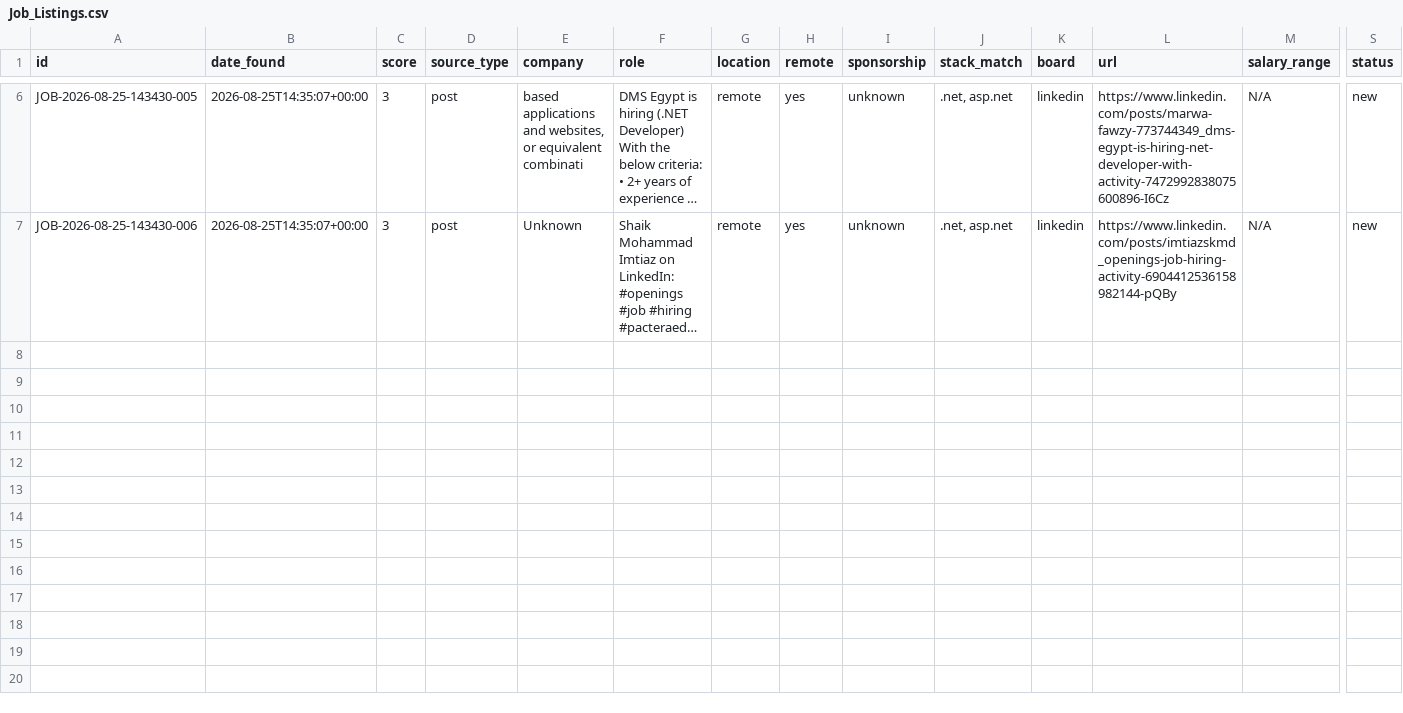
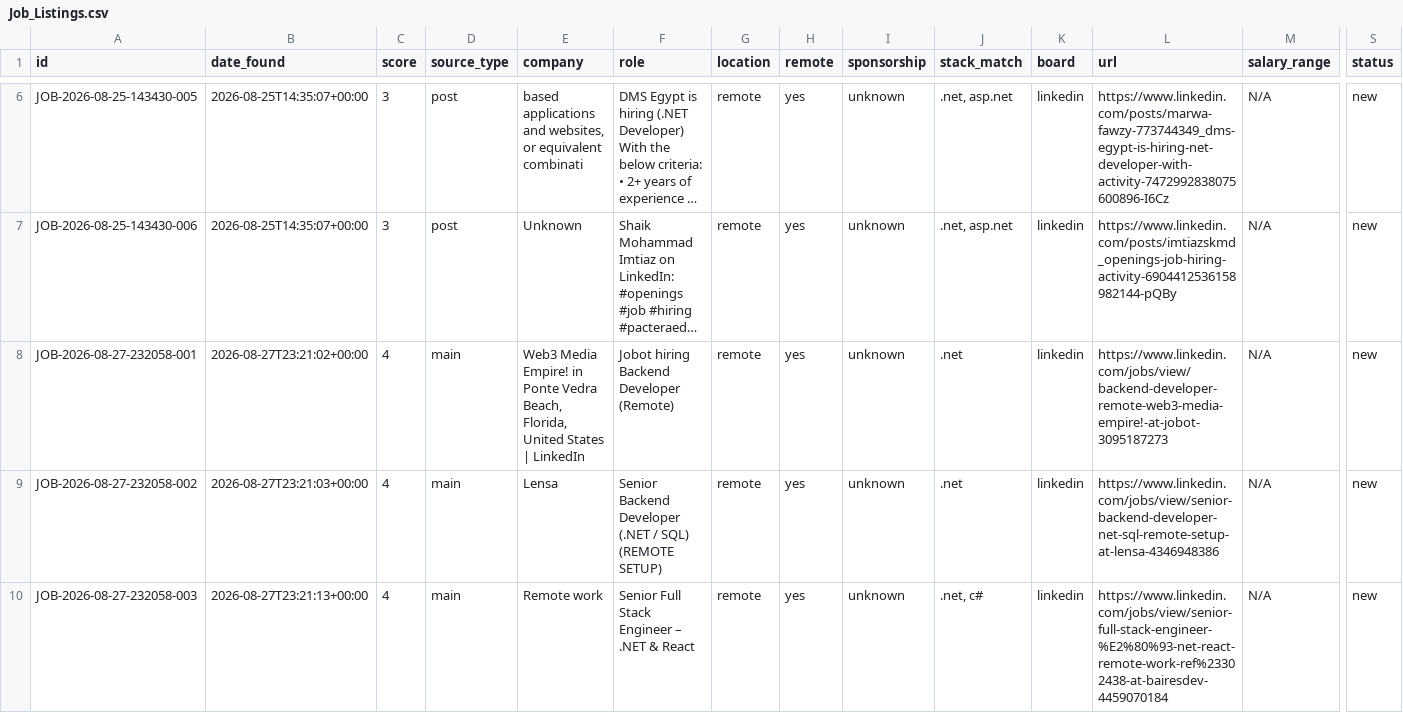
Before and after one commit to MahmoudElHassan/job-hunter, a CSV file: data/Job_Listings.csv, drawn as a sheet; only a part is shown, gaps mark what is left out; long unchanged cells end in …; rows hold the shown columns only; the diff names each change by its address in the sheet, - before the commit and + after, or states it on an @@ line.

```diff
--- a/data/Job_Listings.csv
+++ b/data/Job_Listings.csv
+row 8: JOB-2026-08-27-232058-001 | 2026-08-27T23:21:02+00:00 | 4 | main | Web3 Media Empire! in Ponte Vedra Beach, Florida, United States | LinkedIn | Jobot hiring Backend Developer (Remote) | remote | yes | unknown | .net | linkedin | https://www.linkedin.com/jobs/view/backend-developer-remote-web3-media-empire!-at-jobot-3095187273 | N/A | new
+row 9: JOB-2026-08-27-232058-002 | 2026-08-27T23:21:03+00:00 | 4 | main | Lensa | Senior Backend Developer (.NET / SQL) (REMOTE SETUP) | remote | yes | unknown | .net | linkedin | https://www.linkedin.com/jobs/view/senior-backend-developer-net-sql-remote-setup-at-lensa-4346948386 | N/A | new
+row 10: JOB-2026-08-27-232058-003 | 2026-08-27T23:21:13+00:00 | 4 | main | Remote work | Senior Full Stack Engineer – .NET & React | remote | yes | unknown | .net, c# | linkedin | https://www.linkedin.com/jobs/view/senior-full-stack-engineer-%E2%80%93-net-react-remote-work-ref%23302438-at-bairesdev-4459070184 | N/A | new
```
Also changed, not shown: 1 other file.
